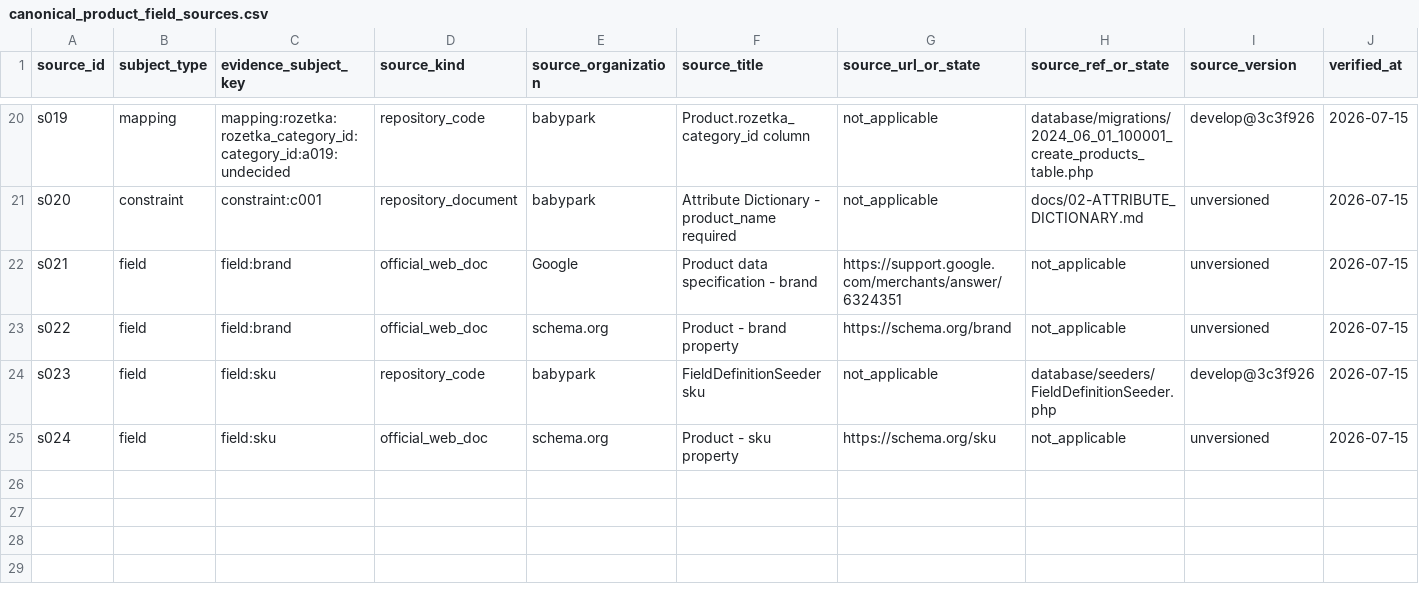
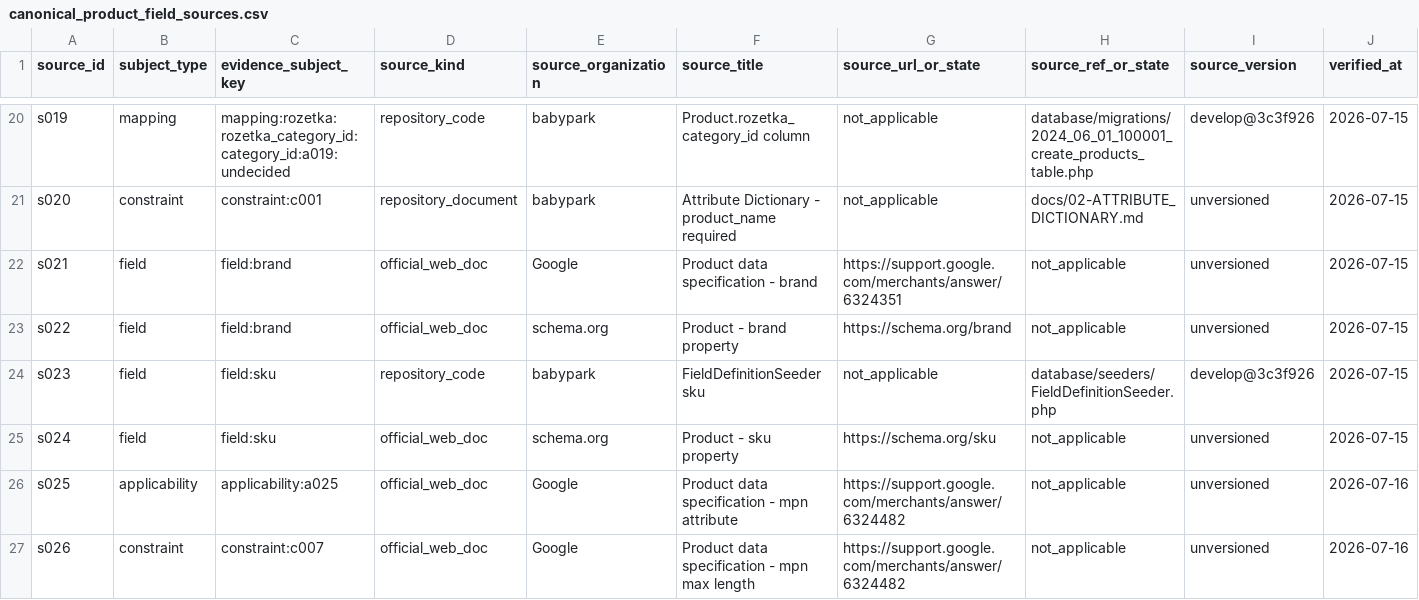
Before and after one commit to Stanislavikus/babypark-b2b, a CSV file: docs/data/canonical_product_field_sources.csv, drawn as a sheet; only a part is shown, gaps mark what is left out; rows hold the shown columns only; the diff names each change by its address in the sheet, - before the commit and + after, or states it on an @@ line.

```diff
--- a/docs/data/canonical_product_field_sources.csv
+++ b/docs/data/canonical_product_field_sources.csv
+row 26: s025 | applicability | applicability:a025 | official_web_doc | Google | Product data specification - mpn attribute | https://support.google.com/merchants/answer/6324482 | not_applicable | unversioned | 2026-07-16
+row 27: s026 | constraint | constraint:c007 | official_web_doc | Google | Product data specification - mpn max length | https://support.google.com/merchants/answer/6324482 | not_applicable | unversioned | 2026-07-16
```
Also changed, not shown: docs/data/canonical_product_field_applicability.csv, docs/data/canonical_product_field_constraints.csv, 6 other files.
